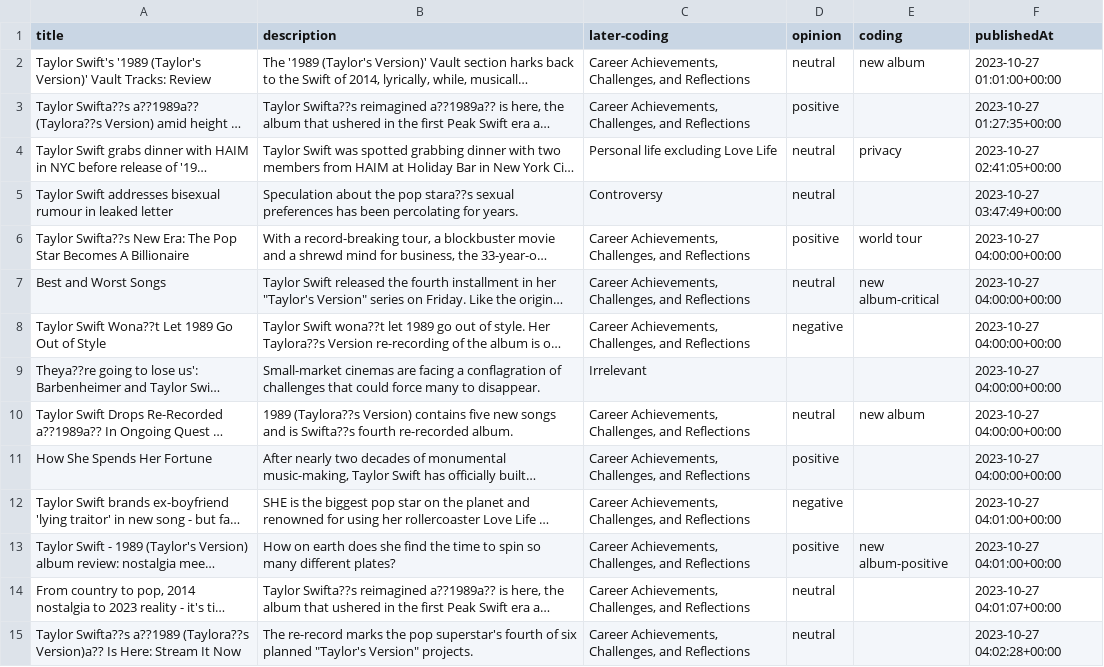
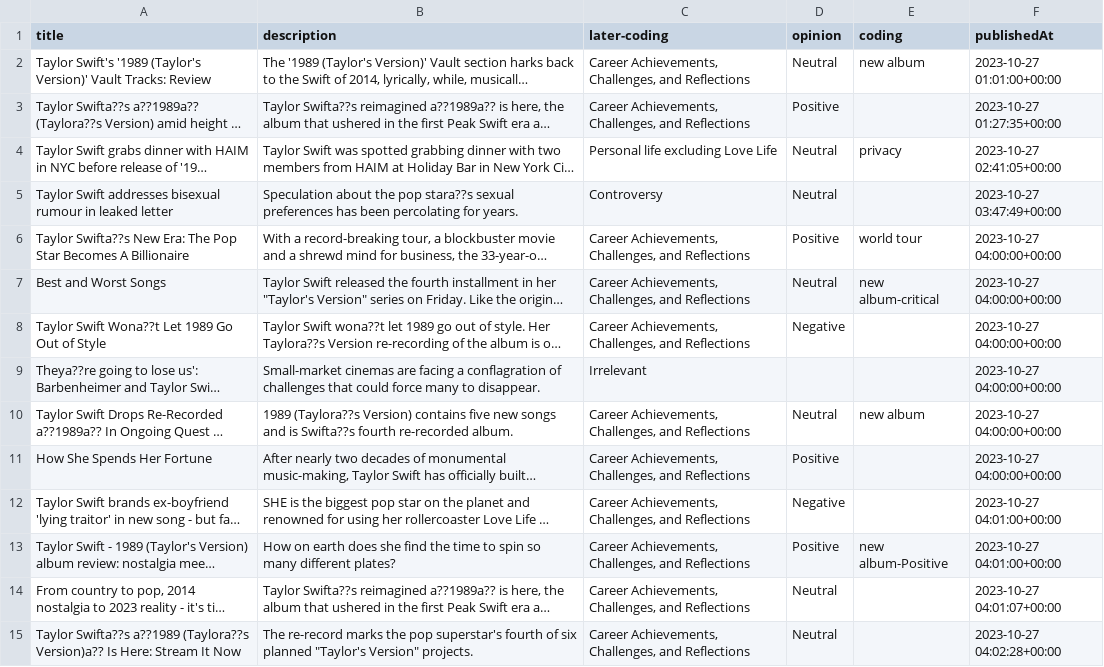
Before and after one commit to qsn72/comp370-final-project, a CSV file: coding_data.csv, drawn as a sheet; only a part is shown; long unchanged cells end in …; the diff covers the shown part only; the diff names each change by its address in the sheet, - before the commit and + after, or states it on an @@ line.

Commit message:
Add files via upload

```diff
--- a/coding_data.csv
+++ b/coding_data.csv
-D2 (opinion): neutral
+D2 (opinion): Neutral
-D3 (opinion): positive
+D3 (opinion): Positive
-D4:D5 (opinion): neutral
+D4:D5 (opinion): Neutral
-D6 (opinion): positive
+D6 (opinion): Positive
-D7 (opinion): neutral
+D7 (opinion): Neutral
-D8 (opinion): negative
+D8 (opinion): Negative
-D10 (opinion): neutral
+D10 (opinion): Neutral
-D11 (opinion): positive
+D11 (opinion): Positive
-D12 (opinion): negative
+D12 (opinion): Negative
-D13 (opinion): positive
+D13 (opinion): Positive
-E13 (coding): new album-positive
+E13 (coding): new album-Positive
-D14:D15 (opinion): neutral
+D14:D15 (opinion): Neutral
```
Also changed, not shown: 112 edited cells elsewhere in this file.
